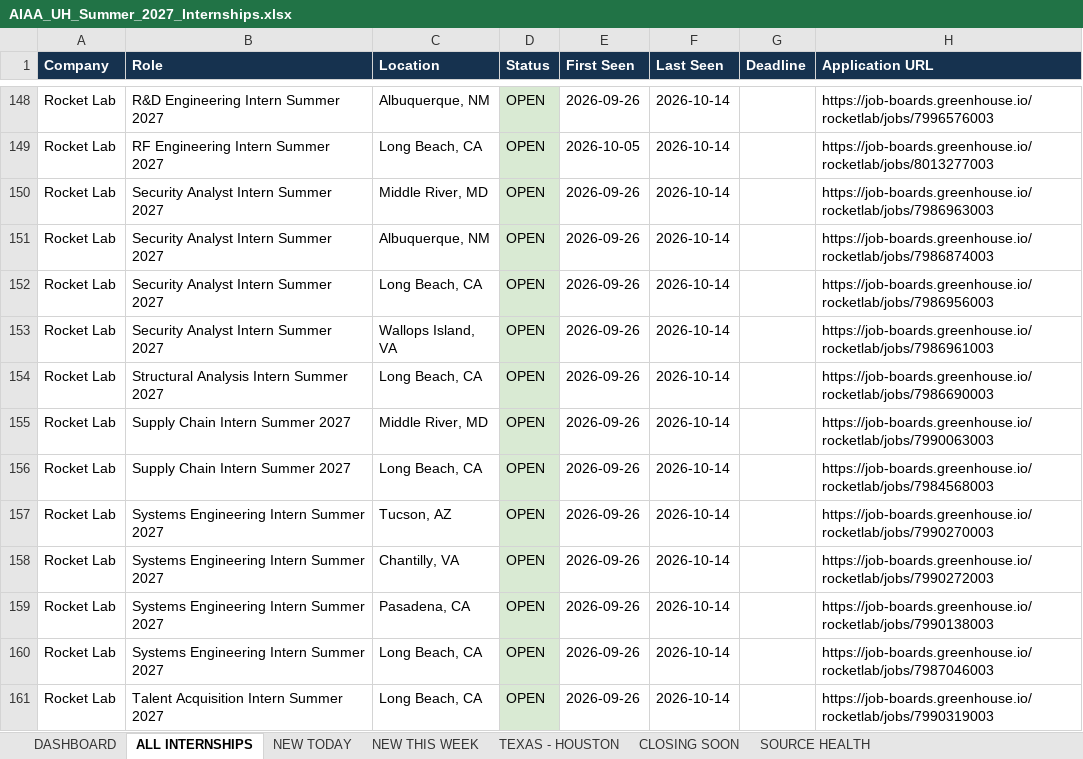
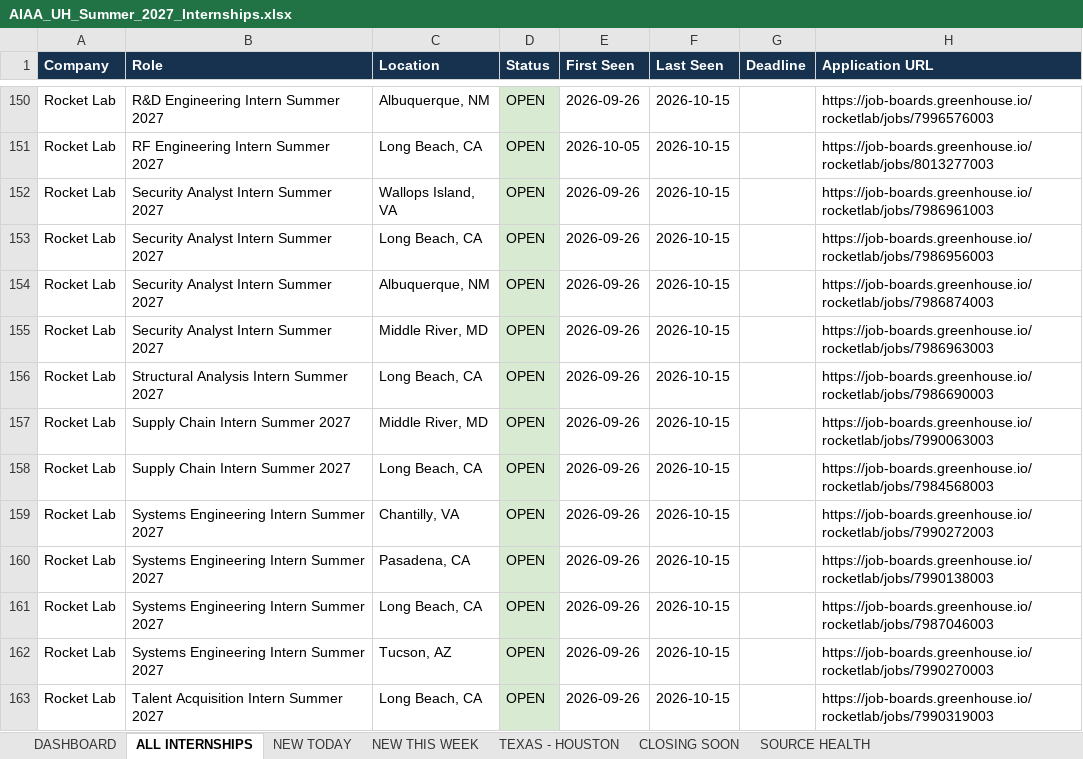
Before and after one commit to renee-makes-things/AIAA-UH-internships, an Excel workbook: AIAA_UH_Summer_2027_Internships.xlsx, sheet ALL INTERNSHIPS, drawn as a sheet; only a part is shown, gaps mark what is left out; values as stored, in another font and other column widths than the file's, no borders; addresses are those after the commit; the diff covers the shown part only; the diff names each change by its address in the sheet, - before the commit and + after, or states it on an @@ line.

```diff
--- a/AIAA_UH_Summer_2027_Internships.xlsx (sheet ALL INTERNSHIPS)
+++ b/AIAA_UH_Summer_2027_Internships.xlsx (sheet ALL INTERNSHIPS)
-F150:F163 (Last Seen): 2026-10-14
+F150:F163 (Last Seen): 2026-10-15
-C152 (Location): Middle River, MD
+C152 (Location): Wallops Island, VA
-H152 (Application URL): https://job-boards.greenhouse.io/rocketlab/jobs/7986963003
+H152 (Application URL): https://job-boards.greenhouse.io/rocketlab/jobs/7986961003
-C153 (Location): Albuquerque, NM
+C153 (Location): Long Beach, CA
-H153 (Application URL): https://job-boards.greenhouse.io/rocketlab/jobs/7986874003
+H153 (Application URL): https://job-boards.greenhouse.io/rocketlab/jobs/7986956003
-C154 (Location): Long Beach, CA
+C154 (Location): Albuquerque, NM
-H154 (Application URL): https://job-boards.greenhouse.io/rocketlab/jobs/7986956003
+H154 (Application URL): https://job-boards.greenhouse.io/rocketlab/jobs/7986874003
-C155 (Location): Wallops Island, VA
+C155 (Location): Middle River, MD
-H155 (Application URL): https://job-boards.greenhouse.io/rocketlab/jobs/7986961003
+H155 (Application URL): https://job-boards.greenhouse.io/rocketlab/jobs/7986963003
-C159 (Location): Tucson, AZ
+C159 (Location): Chantilly, VA
-H159 (Application URL): https://job-boards.greenhouse.io/rocketlab/jobs/7990270003
+H159 (Application URL): https://job-boards.greenhouse.io/rocketlab/jobs/7990272003
-C160 (Location): Chantilly, VA
+C160 (Location): Pasadena, CA
-H160 (Application URL): https://job-boards.greenhouse.io/rocketlab/jobs/7990272003
+H160 (Application URL): https://job-boards.greenhouse.io/rocketlab/jobs/7990138003
-C161 (Location): Pasadena, CA
+C161 (Location): Long Beach, CA
-H161 (Application URL): https://job-boards.greenhouse.io/rocketlab/jobs/7990138003
+H161 (Application URL): https://job-boards.greenhouse.io/rocketlab/jobs/7987046003
-C162 (Location): Long Beach, CA
+C162 (Location): Tucson, AZ
-H162 (Application URL): https://job-boards.greenhouse.io/rocketlab/jobs/7987046003
+H162 (Application URL): https://job-boards.greenhouse.io/rocketlab/jobs/7990270003
```
Also changed, not shown: other rows of this sheet, sheet SOURCE HEALTH, sheet NEW TODAY, sheet NEW THIS WEEK, sheet TEXAS - HOUSTON, sheet DASHBOARD, 1 other file.
